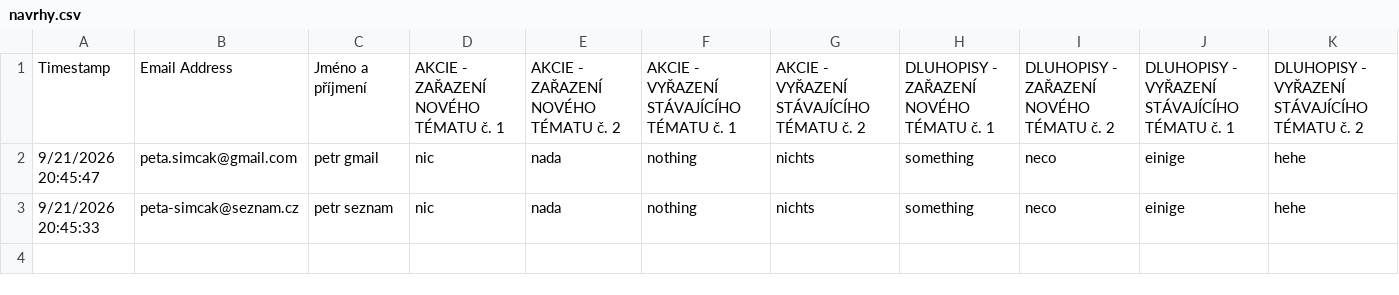
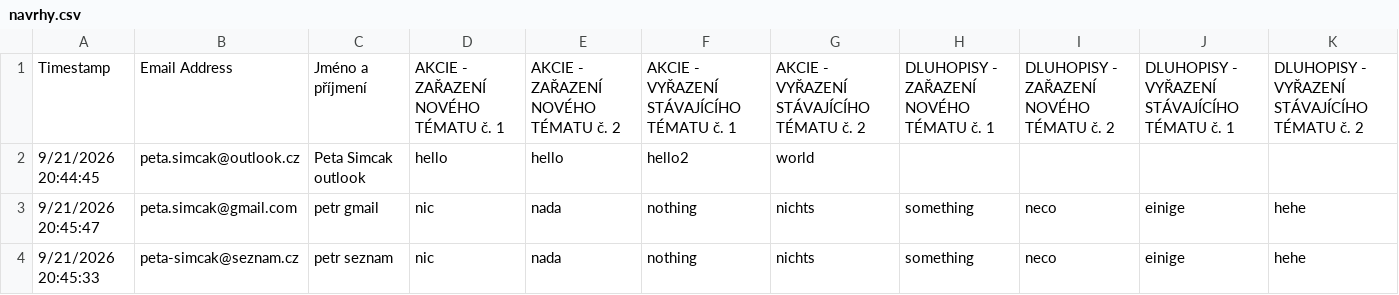
Before and after one commit to custom-alg/OK-Form, a CSV file: data/kola/2026-09-21-4/navrhy.csv, drawn as a sheet.

Commit message:
Ruční doplnění: Peta Simcak outlook – Témata – návrhy doplněno ručně

```diff
--- a/data/kola/2026-09-21-4/navrhy.csv
+++ b/data/kola/2026-09-21-4/navrhy.csv
@@ -1,2 +1,3 @@
 Timestamp;Email Address;Jméno a příjmení;AKCIE - ZAŘAZENÍ NOVÉHO TÉMATU č. 1;AKCIE - ZAŘAZENÍ NOVÉHO TÉMATU č. 2;AKCIE - VYŘAZENÍ STÁVAJÍCÍHO TÉMATU č. 1;AKCIE - VYŘAZENÍ STÁVAJÍCÍHO TÉMATU č. 2;DLUHOPISY - ZAŘAZENÍ NOVÉHO TÉMATU č. 1;DLUHOPISY - ZAŘAZENÍ NOVÉHO TÉMATU č. 2;DLUHOPISY - VYŘAZENÍ STÁVAJÍCÍHO TÉMATU č. 1;DLUHOPISY - VYŘAZENÍ STÁVAJÍCÍHO TÉMATU č. 2
+9/21/2026 20:44:45;peta.simcak@outlook.cz;Peta Simcak outlook;hello;hello;hello2;world;;;;
 9/21/2026 20:45:47;peta.simcak@gmail.com;petr gmail;nic;nada;nothing;nichts;something;neco;einige;hehe
```
Also changed, not shown: 3 other files.
